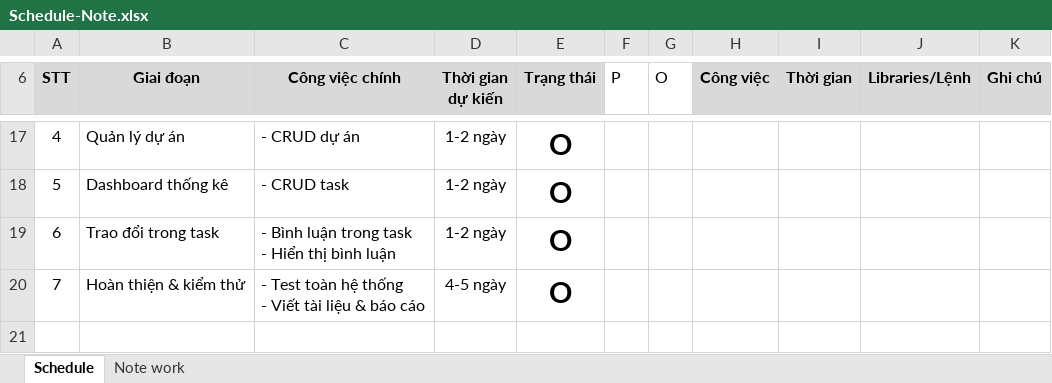
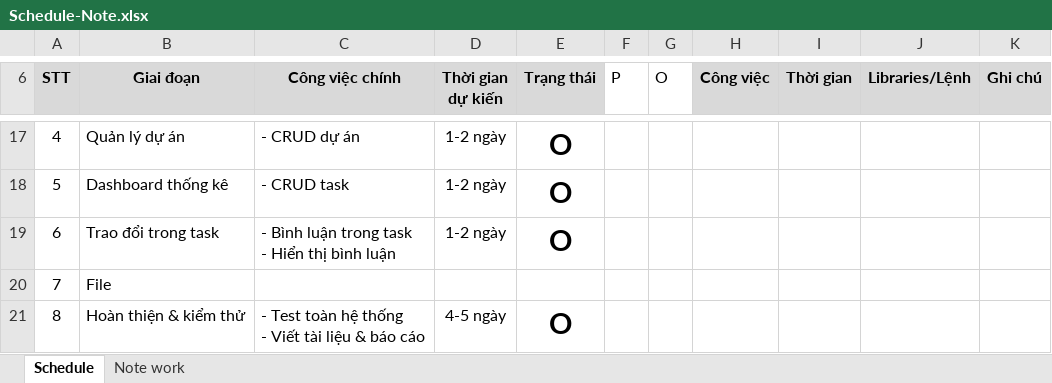
Before and after one commit to Der300/task-manager-laravel, an Excel workbook: Schedule-Note.xlsx, sheet Schedule, drawn as a sheet; only a part is shown, gaps mark what is left out; values as stored, in another font and other column widths than the file's, no borders; conditional formats not drawn; addresses are those after the commit; the diff names each change by its address in the sheet, - before the commit and + after, or states it on an @@ line.

```diff
--- a/Schedule-Note.xlsx (sheet Schedule)
+++ b/Schedule-Note.xlsx (sheet Schedule)
+row 20: 7 | File
@@ column A (STT) renumbered from row 21 down @@
```
Also changed, not shown: sheet Note work, charts or pictures, 11 other files.
